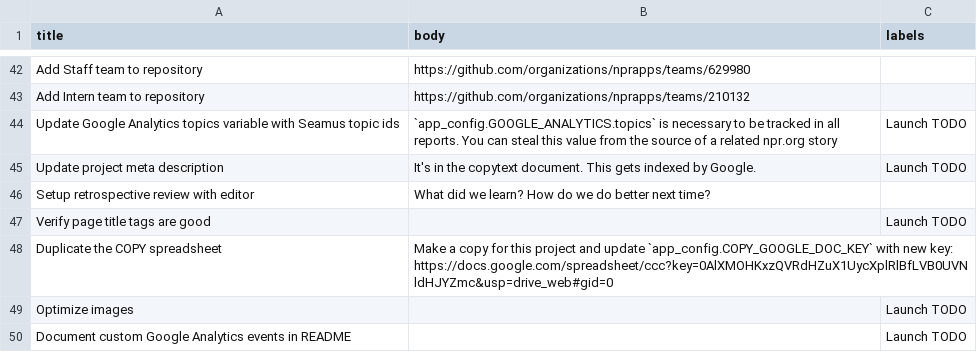
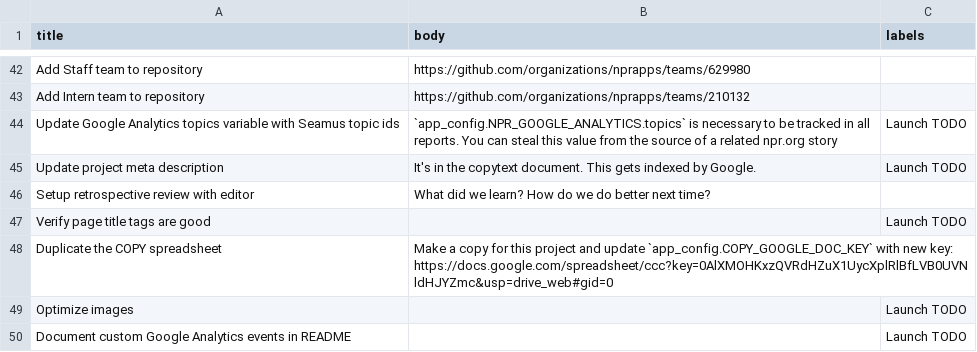
Before and after one commit to nprapps/app-template, a CSV file: etc/default_tickets.csv, drawn as a sheet; only a part is shown, gaps mark what is left out.

Commit message:
Move new GA property id into app_config.

```diff
--- a/etc/default_tickets.csv
+++ b/etc/default_tickets.csv
@@ -43,3 +43,3 @@ Add Staff team to repository,https://github.com/organizations/nprapps/teams/6299
 Add Intern team to repository,https://github.com/organizations/nprapps/teams/210132,
-Update Google Analytics topics variable with Seamus topic ids,`app_config.GOOGLE_ANALYTICS.topics` is necessary to be tracked in all reports. You can steal this value from the source of a related npr.org story,Launch TODO
+Update Google Analytics topics variable with Seamus topic ids,`app_config.NPR_GOOGLE_ANALYTICS.topics` is necessary to be tracked in all reports. You can steal this value from the source of a related npr.org story,Launch TODO
 Update project meta description,It's in the copytext document. This gets indexed by Google.,Launch TODO
```
Also changed, not shown: 2 other files.
